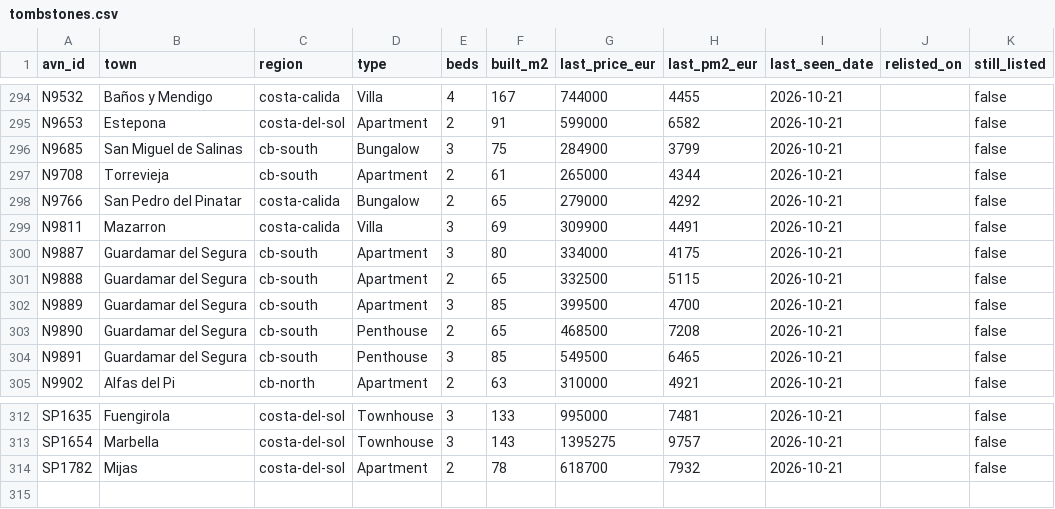
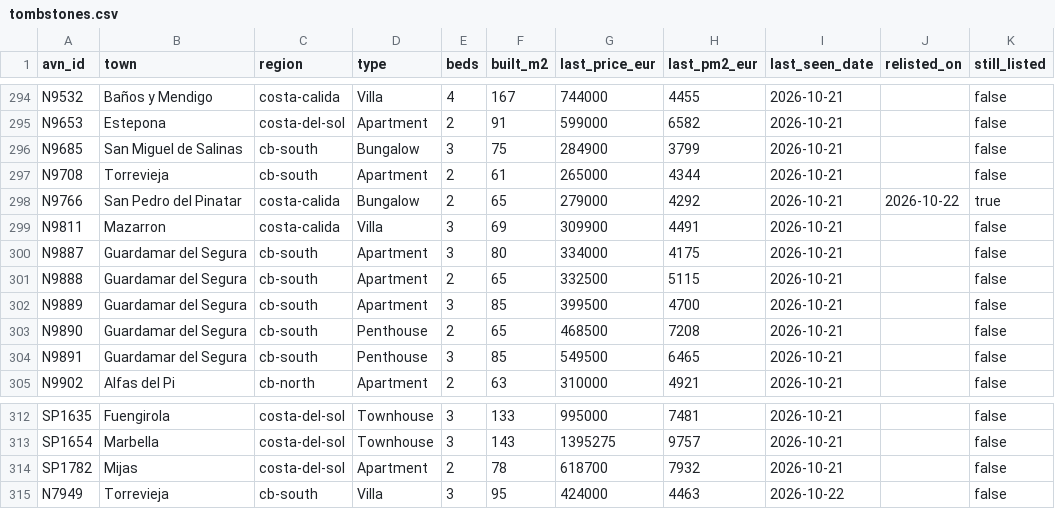
Before and after one commit to HenrikKolstad/avena-terminal, a CSV file: public/open-data/tombstones.csv, drawn as a sheet; only a part is shown, gaps mark what is left out.

```diff
--- a/public/open-data/tombstones.csv
+++ b/public/open-data/tombstones.csv
@@ -297,3 +297,3 @@ N9685,San Miguel de Salinas,cb-south,Bungalow,3,75,284900,3799,2026-10-21,,false
 N9708,Torrevieja,cb-south,Apartment,2,61,265000,4344,2026-10-21,,false
-N9766,San Pedro del Pinatar,costa-calida,Bungalow,2,65,279000,4292,2026-10-21,,false
+N9766,San Pedro del Pinatar,costa-calida,Bungalow,2,65,279000,4292,2026-10-21,2026-10-22,true
 N9811,Mazarron,costa-calida,Villa,3,69,309900,4491,2026-10-21,,false
@@ -314 +314,2 @@ SP1654,Marbella,costa-del-sol,Townhouse,3,143,1395275,9757,2026-10-21,,false
 SP1782,Mijas,costa-del-sol,Apartment,2,78,618700,7932,2026-10-21,,false
+N7949,Torrevieja,cb-south,Villa,3,95,424000,4463,2026-10-22,,false
```
Also changed, not shown: public/open-data/movement-ledger.csv, public/open-data/moves.csv, 6 other files.
